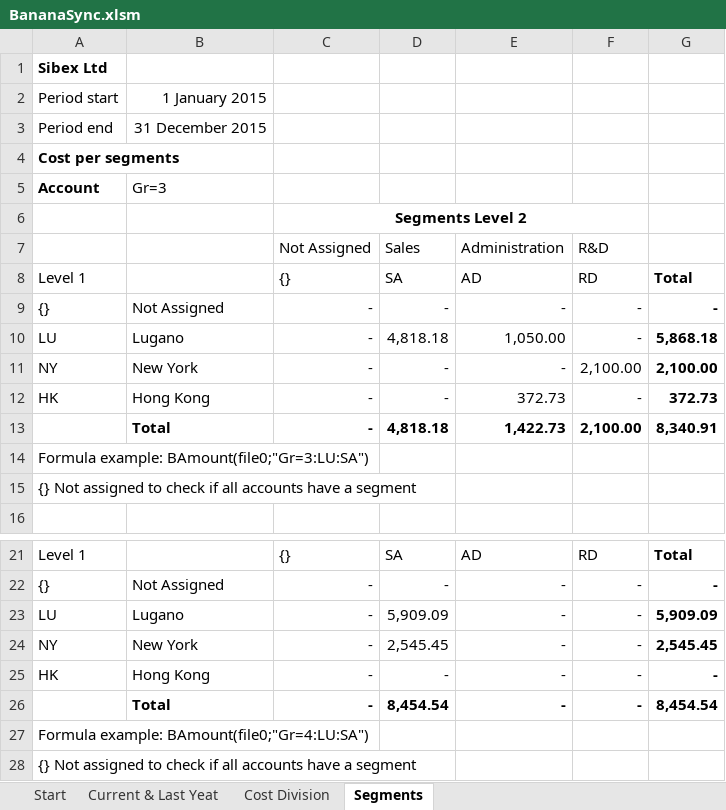
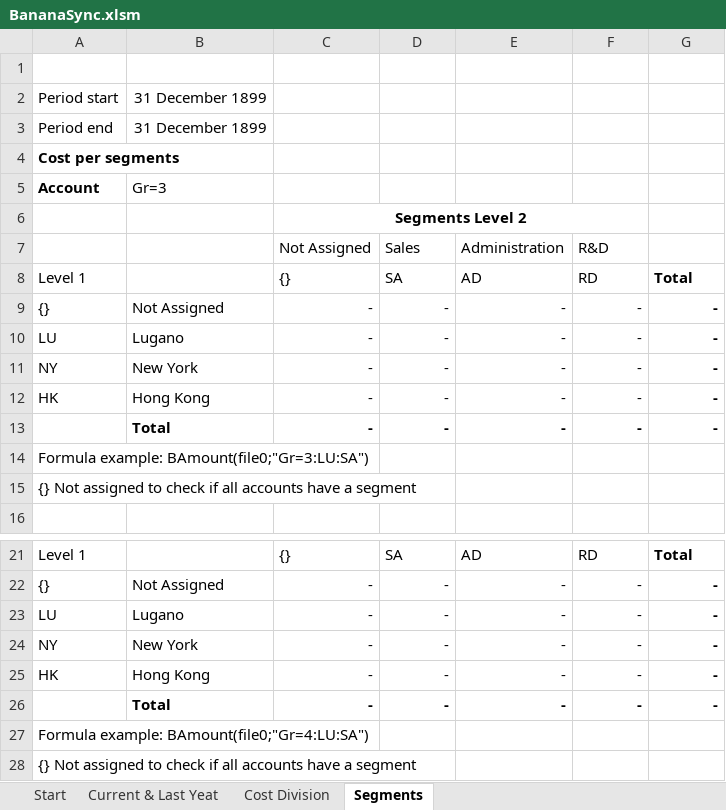
Before and after one commit to BananaAccounting/General, an Excel workbook: ExcelFunctions/BananaSync.xlsm, sheet Segments, drawn as a sheet; only a part is shown, gaps mark what is left out; values as stored, in another font and other column widths than the file's, no borders; removed rows and columns are numbered as before the commit, all else as after; the diff names each change by its address in the sheet, - before the commit and + after, or states it on an @@ line.

```diff
--- a/ExcelFunctions/BananaSync.xlsm (sheet Segments)
+++ b/ExcelFunctions/BananaSync.xlsm (sheet Segments)
-A1: Sibex Ltd
+A1: (empty)
-B2: 1 January 2015
+B2: 31 December 1899
-B3: 31 December 2015
+B3: 31 December 1899
-D10: 4,818.18
+D10: -
-E10: 1,050.00
+E10: -
-G10: 5,868.18
+G10: -
-F11: 2,100.00
+F11: -
-G11: 2,100.00
+G11: -
-E12: 372.73
+E12: -
-G12: 372.73
+G12: -
-row 13:  | Total | - | 4,818.18 | 1,422.73 | 2,100.00 | 8,340.91
+row 13:  | Total | - | - | - | - | -
-D23: 5,909.09
+D23: -
-G23: 5,909.09
+G23: -
-D24: 2,545.45
+D24: -
-G24: 2,545.45
+G24: -
-D26: 8,454.54
+D26: -
-G26: 8,454.54
+G26: -
```
Also changed, not shown: sheet Current & Last Yeat, sheet Cost Division, sheet Start, formulas that keep their value, charts or pictures.
